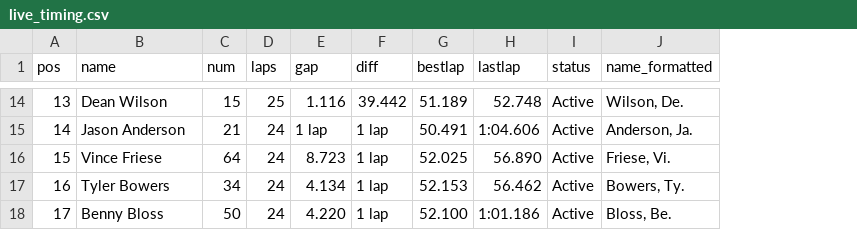
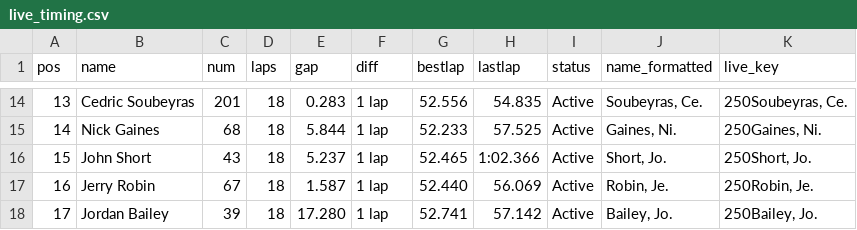
Before and after one commit to markwhat1/motoFantasy, a CSV file: data/live_timing.csv, drawn as a sheet; only a part is shown, gaps mark what is left out; the diff covers the shown part only; the diff names each change by its address in the sheet, - before the commit and + after, or states it on an @@ line.

Commit message:
Added new key column to join live_timing and mf_rider data

```diff
--- a/data/live_timing.csv
+++ b/data/live_timing.csv
+column K (live_key), rows 14-18: 250Soubeyras, Ce. | 250Gaines, Ni. | 250Short, Jo. | 250Robin, Je. | 250Bailey, Jo.
-B14 (name): Dean Wilson
+B14 (name): Cedric Soubeyras
-C14 (num): 15
+C14 (num): 201
-D14 (laps): 25
+D14 (laps): 18
-E14 (gap): 1.116
+E14 (gap): 0.283
-F14 (diff): 39.442
+F14 (diff): 1 lap
-G14 (bestlap): 51.189
+G14 (bestlap): 52.556
-H14 (lastlap): 52.748
+H14 (lastlap): 54.835
-J14 (name_formatted): Wilson, De.
+J14 (name_formatted): Soubeyras, Ce.
-B15 (name): Jason Anderson
+B15 (name): Nick Gaines
-C15 (num): 21
+C15 (num): 68
-D15:D18 (laps): 24
+D15:D18 (laps): 18
-E15 (gap): 1 lap
+E15 (gap): 5.844
-G15 (bestlap): 50.491
+G15 (bestlap): 52.233
-H15 (lastlap): 1:04.606
+H15 (lastlap): 57.525
-J15 (name_formatted): Anderson, Ja.
+J15 (name_formatted): Gaines, Ni.
-B16 (name): Vince Friese
+B16 (name): John Short
-C16 (num): 64
+C16 (num): 43
-E16 (gap): 8.723
+E16 (gap): 5.237
-G16 (bestlap): 52.025
+G16 (bestlap): 52.465
-H16 (lastlap): 56.890
+H16 (lastlap): 1:02.366
-J16 (name_formatted): Friese, Vi.
+J16 (name_formatted): Short, Jo.
-B17 (name): Tyler Bowers
+B17 (name): Jerry Robin
-C17 (num): 34
+C17 (num): 67
-E17 (gap): 4.134
+E17 (gap): 1.587
-G17 (bestlap): 52.153
+G17 (bestlap): 52.440
-H17 (lastlap): 56.462
+H17 (lastlap): 56.069
-J17 (name_formatted): Bowers, Ty.
+J17 (name_formatted): Robin, Je.
-B18 (name): Benny Bloss
+B18 (name): Jordan Bailey
-C18 (num): 50
+C18 (num): 39
-E18 (gap): 4.220
+E18 (gap): 17.280
-G18 (bestlap): 52.100
+G18 (bestlap): 52.741
-H18 (lastlap): 1:01.186
+H18 (lastlap): 57.142
-J18 (name_formatted): Bloss, Be.
+J18 (name_formatted): Bailey, Jo.
```
Also changed, not shown: 133 edited cells elsewhere in this file, data/rider_lists.csv, 2 other files.
